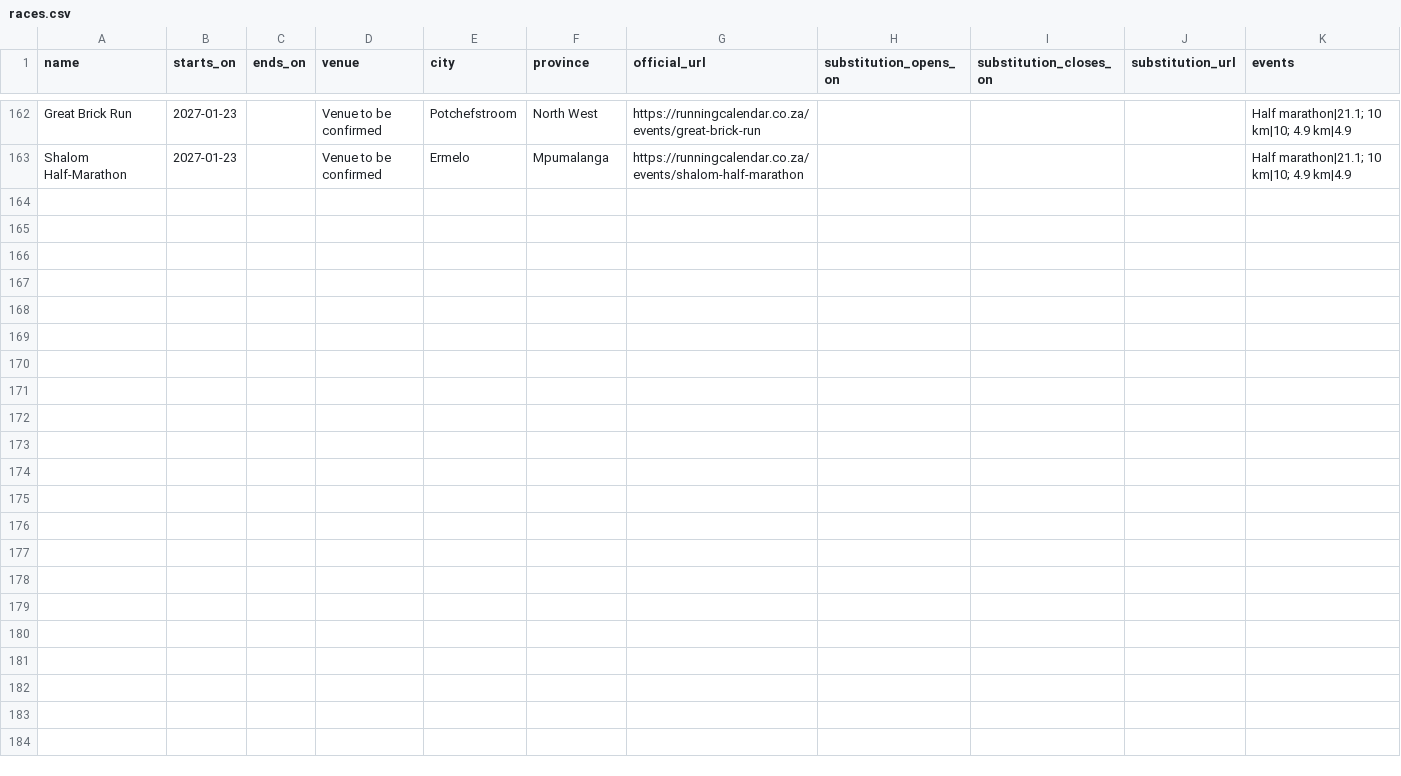
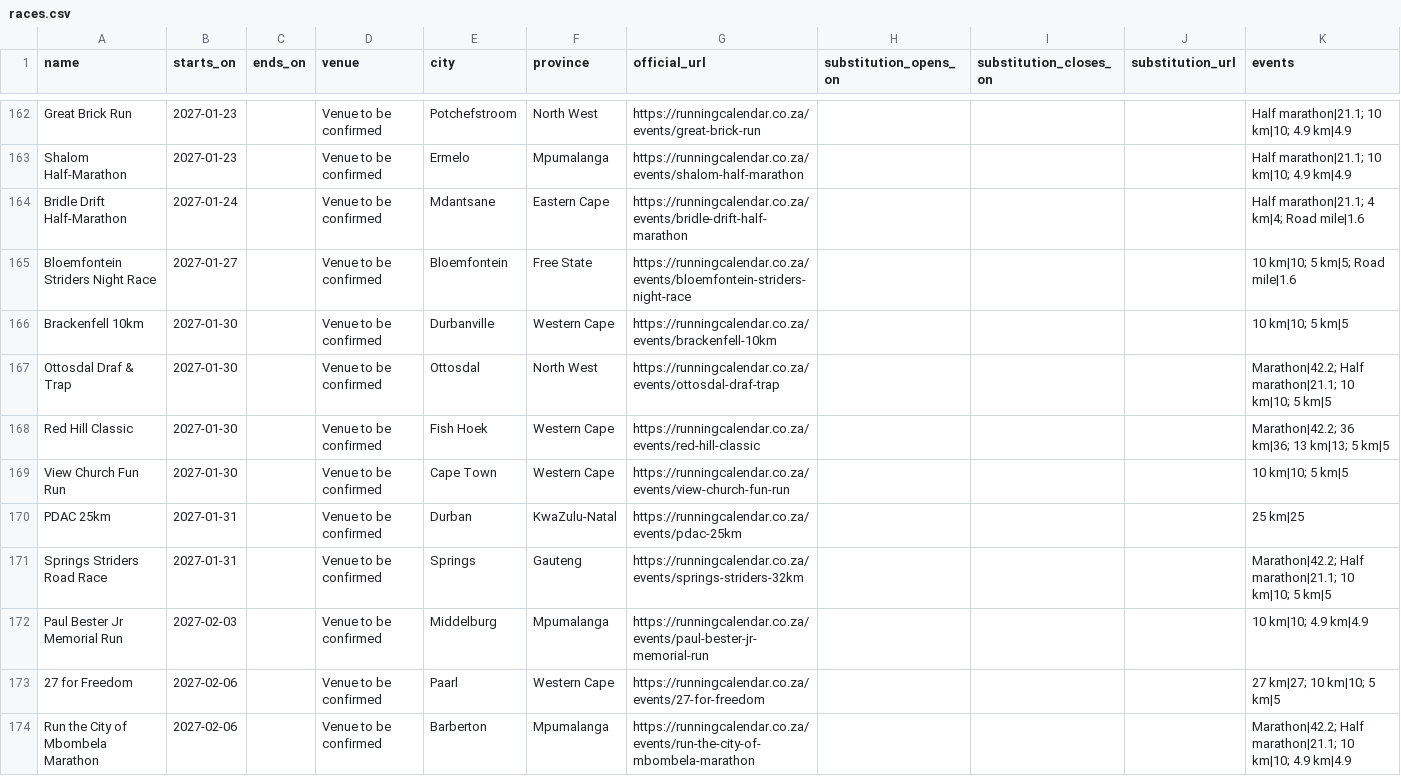
Before and after one commit to TebogoLegoabe/RunStride, a CSV file: backend/data/races.csv, drawn as a sheet; only a part is shown, gaps mark what is left out; the diff covers the shown part only.

```diff
--- a/backend/data/races.csv
+++ b/backend/data/races.csv
@@ -163 +163,12 @@ Great Brick Run,2027-01-23,,Venue to be confirmed,Potchefstroom,North West,https
 Shalom Half-Marathon,2027-01-23,,Venue to be confirmed,Ermelo,Mpumalanga,https://runningcalendar.co.za/events/shalom-half-marathon,,,,Half marathon|21.1; 10 km|10; 4.9 km|4.9
+Bridle Drift Half-Marathon,2027-01-24,,Venue to be confirmed,Mdantsane,Eastern Cape,https://runningcalendar.co.za/events/bridle-drift-half-marathon,,,,Half marathon|21.1; 4 km|4; Road mile|1.6
+Bloemfontein Striders Night Race,2027-01-27,,Venue to be confirmed,Bloemfontein,Free State,https://runningcalendar.co.za/events/bloemfontein-striders-night-race,,,,10 km|10; 5 km|5; Road mile|1.6
+Brackenfell 10km,2027-01-30,,Venue to be confirmed,Durbanville,Western Cape,https://runningcalendar.co.za/events/brackenfell-10km,,,,10 km|10; 5 km|5
+Ottosdal Draf & Trap,2027-01-30,,Venue to be confirmed,Ottosdal,North West,https://runningcalendar.co.za/events/ottosdal-draf-trap,,,,Marathon|42.2; Half marathon|21.1; 10 km|10; 5 km|5
+Red Hill Classic,2027-01-30,,Venue to be confirmed,Fish Hoek,Western Cape,https://runningcalendar.co.za/events/red-hill-classic,,,,Marathon|42.2; 36 km|36; 13 km|13; 5 km|5
+View Church Fun Run,2027-01-30,,Venue to be confirmed,Cape Town,Western Cape,https://runningcalendar.co.za/events/view-church-fun-run,,,,10 km|10; 5 km|5
+PDAC 25km,2027-01-31,,Venue to be confirmed,Durban,KwaZulu-Natal,https://runningcalendar.co.za/events/pdac-25km,,,,25 km|25
+Springs Striders Road Race,2027-01-31,,Venue to be confirmed,Springs,Gauteng,https://runningcalendar.co.za/events/springs-striders-32km,,,,Marathon|42.2; Half marathon|21.1; 10 km|10; 5 km|5
+Paul Bester Jr Memorial Run,2027-02-03,,Venue to be confirmed,Middelburg,Mpumalanga,https://runningcalendar.co.za/events/paul-bester-jr-memorial-run,,,,10 km|10; 4.9 km|4.9
+27 for Freedom,2027-02-06,,Venue to be confirmed,Paarl,Western Cape,https://runningcalendar.co.za/events/27-for-freedom,,,,27 km|27; 10 km|10; 5 km|5
+Run the City of Mbombela Marathon,2027-02-06,,Venue to be confirmed,Barberton,Mpumalanga,https://runningcalendar.co.za/events/run-the-city-of-mbombela-marathon,,,,Marathon|42.2; Half marathon|21.1; 10 km|10; 4.9 km|4.9
```
Also changed, not shown: 11 added rows elsewhere in this file, 9 other files.
